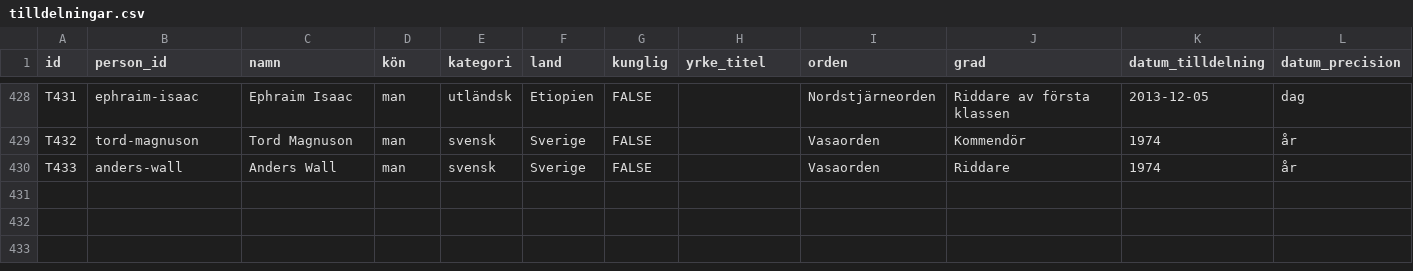
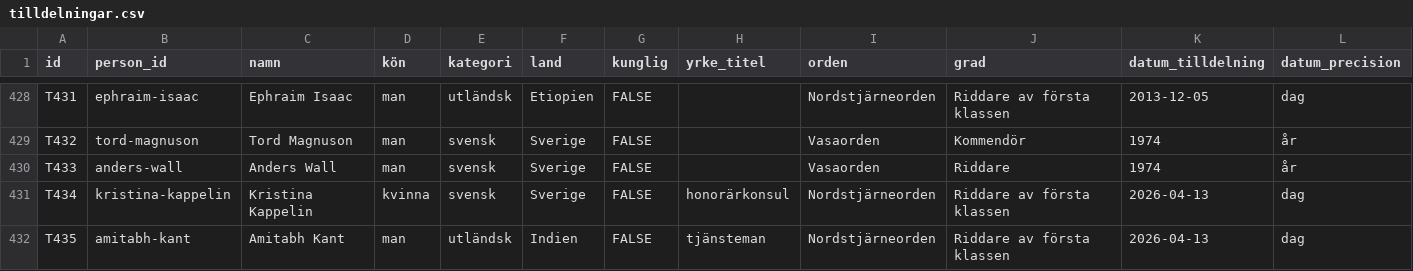
Before and after one commit to LeoLevenius/kungliga-ordnar, a CSV file: data/tilldelningar.csv, drawn as a sheet; only a part is shown, gaps mark what is left out; rows hold the shown columns only; the diff names each change by its address in the sheet, - before the commit and + after, or states it on an @@ line.

```diff
--- a/data/tilldelningar.csv
+++ b/data/tilldelningar.csv
+row 431: T434 | kristina-kappelin | Kristina Kappelin | kvinna | svensk | Sverige | FALSE | honorärkonsul | Nordstjärneorden | Riddare av första klassen | 2026-04-13 | dag
+row 432: T435 | amitabh-kant | Amitabh Kant | man | utländsk | Indien | FALSE | tjänsteman | Nordstjärneorden | Riddare av första klassen | 2026-04-13 | dag
```
Also changed, not shown: data/andringslogg.csv, 1 other file.
